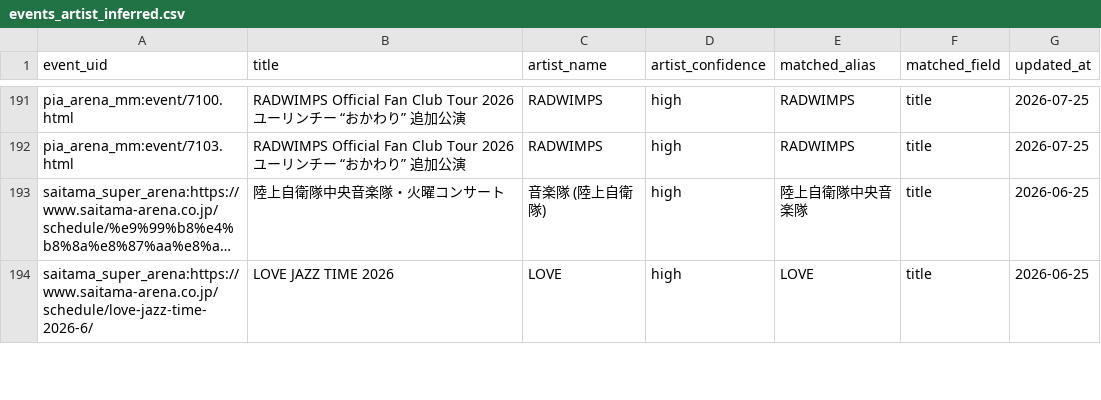
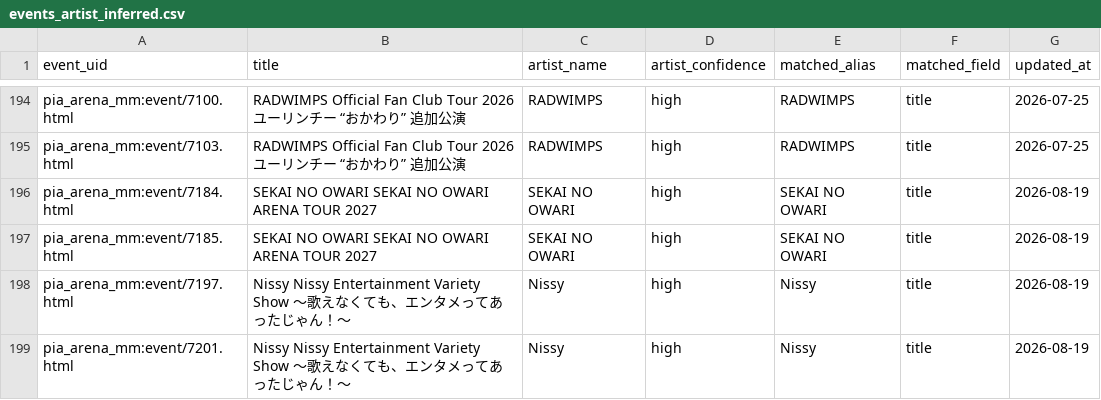
Before and after one commit to NemuKei/market-stats-viewer, a CSV file: data/events_artist_inferred.csv, drawn as a sheet; only a part is shown, gaps mark what is left out; the shorter side is filled out with more unchanged rows; long unchanged cells end in …; the diff covers the shown part only.

```diff
--- a/data/events_artist_inferred.csv
+++ b/data/events_artist_inferred.csv
@@ -192 +195,5 @@ pia_arena_mm:event/7100.html,RADWIMPS Official Fan Club Tour 2026 ユーリン
 pia_arena_mm:event/7103.html,RADWIMPS Official Fan Club Tour 2026 ユーリンチー “おかわり” 追加公演,RADWIMPS,high,RADWIMPS,title,2026-07-25
+pia_arena_mm:event/7184.html,SEKAI NO OWARI SEKAI NO OWARI ARENA TOUR 2027,SEKAI NO OWARI,high,SEKAI NO OWARI,title,2026-08-19
+pia_arena_mm:event/7185.html,SEKAI NO OWARI SEKAI NO OWARI ARENA TOUR 2027,SEKAI NO OWARI,high,SEKAI NO OWARI,title,2026-08-19
+pia_arena_mm:event/7197.html,Nissy Nissy Entertainment Variety Show 〜歌えなくても、エンタメってあったじゃん！〜,Nissy,high,Nissy,title,2026-08-19
+pia_arena_mm:event/7201.html,Nissy Nissy Entertainment Variety Show 〜歌えなくても、エンタメってあったじゃん！〜,Nissy,high,Nissy,title,2026-08-19
```
Also changed, not shown: 17 added rows elsewhere in this file, 4 other files.
